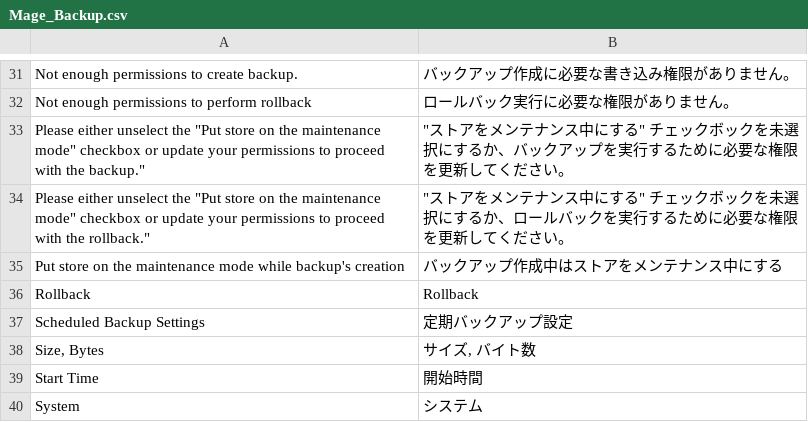
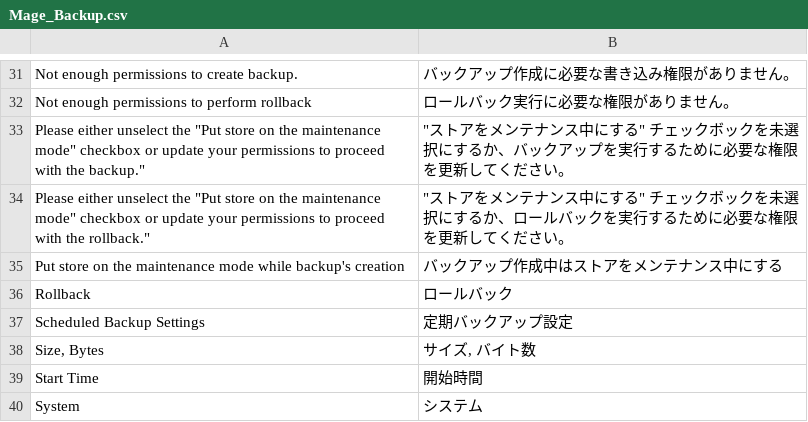
Before and after one commit to HirokazuNishi/Magento-Japanese-Translation, a CSV file: app/locale/ja_JP/Mage_Backup.csv, drawn as a sheet; only a part is shown, gaps mark what is left out.

```diff
--- a/app/locale/ja_JP/Mage_Backup.csv
+++ b/app/locale/ja_JP/Mage_Backup.csv
@@ -35,3 +35,3 @@
 "Put store on the maintenance mode while backup's creation","バックアップ作成中はストアをメンテナンス中にする"
-"Rollback","Rollback"
+"Rollback","ロールバック"
 "Scheduled Backup Settings","定期バックアップ設定"
```
Also changed, not shown: app/locale/ja_JP/Mage_Adminhtml.csv, app/locale/ja_JP/Mage_ConfigurableSwatches.csv, 2 other files.
